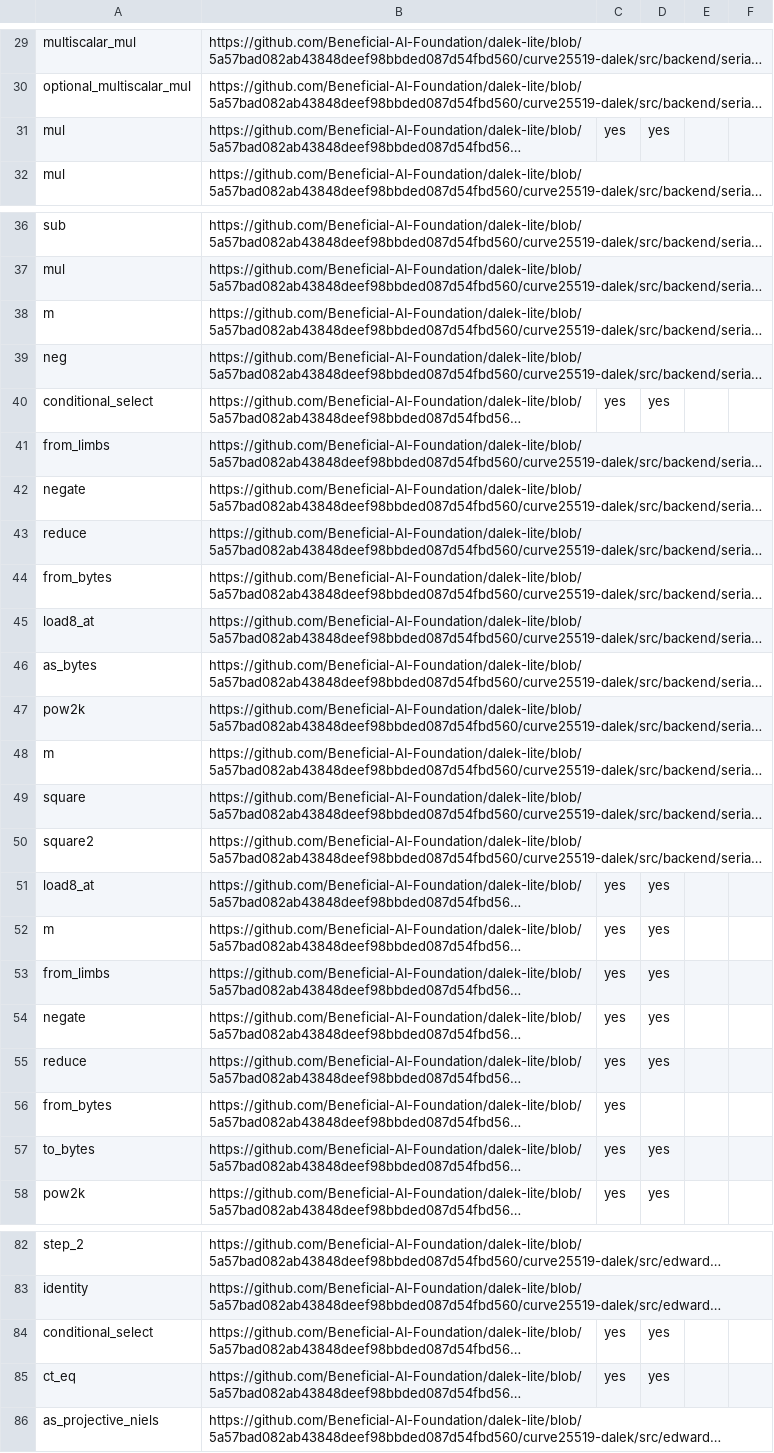
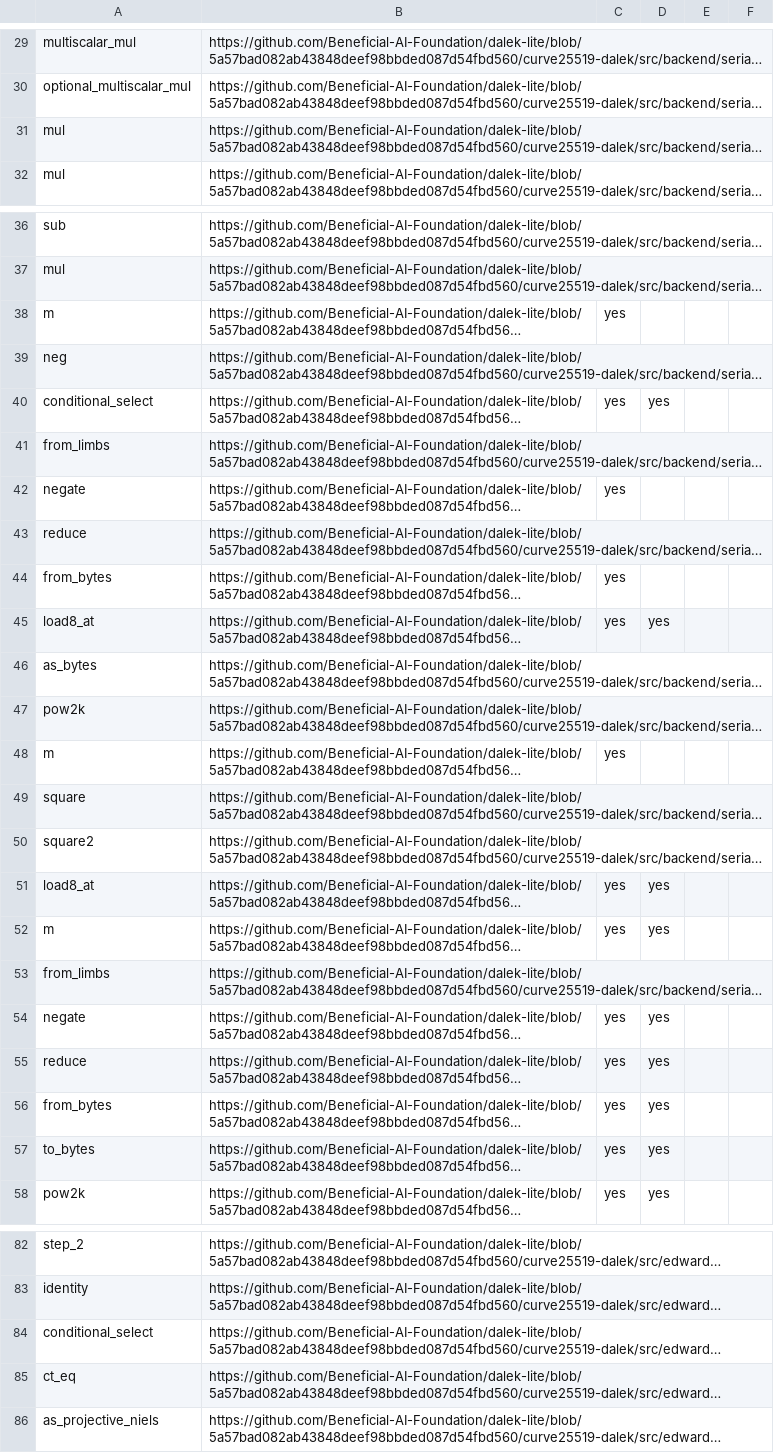
Before and after one commit to Beneficial-AI-Foundation/dalek-lite, a CSV file: outputs/curve25519_functions.csv, drawn as a sheet; only a part is shown, gaps mark what is left out; long unchanged cells end in …; the diff covers the shown part only; the diff names each change by its address in the sheet, - before the commit and + after, or states it on an @@ line.

```diff
--- a/outputs/curve25519_functions.csv
+++ b/outputs/curve25519_functions.csv
-C31: yes
+C31: (empty)
-D31: yes
+D31: (empty)
-C38: (empty)
+C38: yes
-C42: (empty)
+C42: yes
-C44:C45: (empty)
+C44:C45: yes
-D45: (empty)
+D45: yes
-C48: (empty)
+C48: yes
-C53: yes
+C53: (empty)
-D53: yes
+D53: (empty)
-D56: (empty)
+D56: yes
-C84:C85: yes
+C84:C85: (empty)
-D84:D85: yes
+D84:D85: (empty)
```
Also changed, not shown: 7 edited cells elsewhere in this file, 1 other file.
